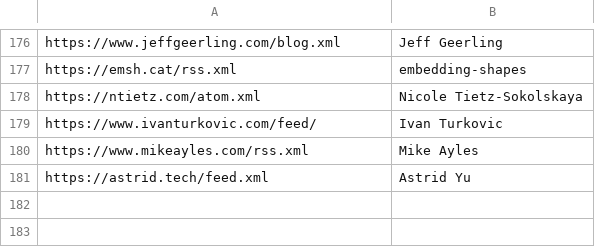
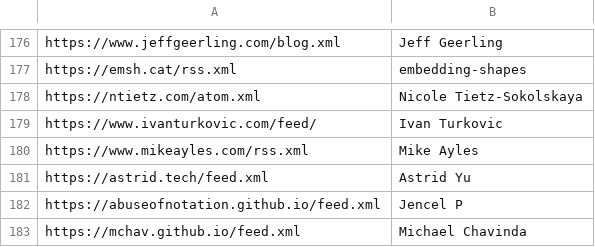
Before and after one commit to mitchpaulus/dotfiles, a TSV file: rss.tsv, drawn as a sheet; only a part is shown, gaps mark what is left out.

Commit message:
Update RSS

```diff
--- a/rss.tsv
+++ b/rss.tsv
@@ -181 +181,3 @@ https://www.mikeayles.com/rss.xml	Mike Ayles
 https://astrid.tech/feed.xml	Astrid Yu
+https://abuseofnotation.github.io/feed.xml	Jencel P
+https://mchav.github.io/feed.xml	Michael Chavinda
```
